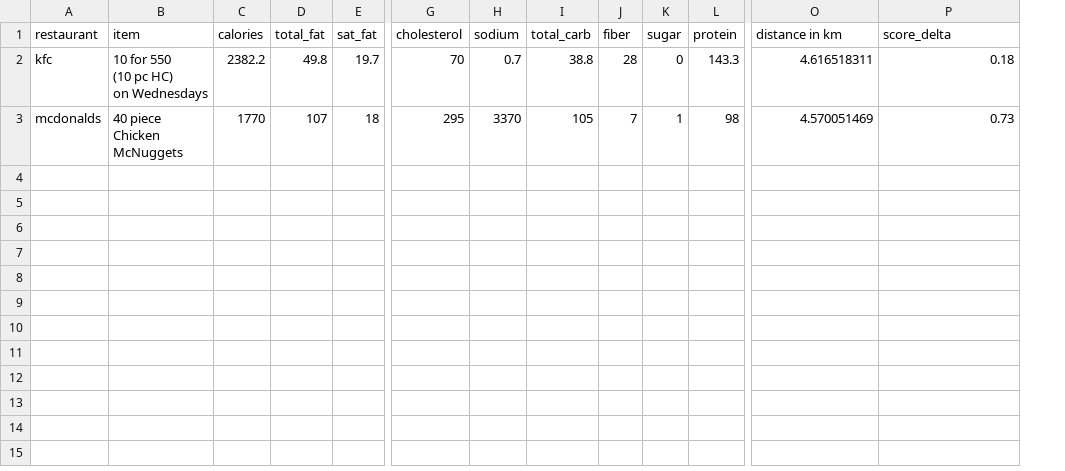
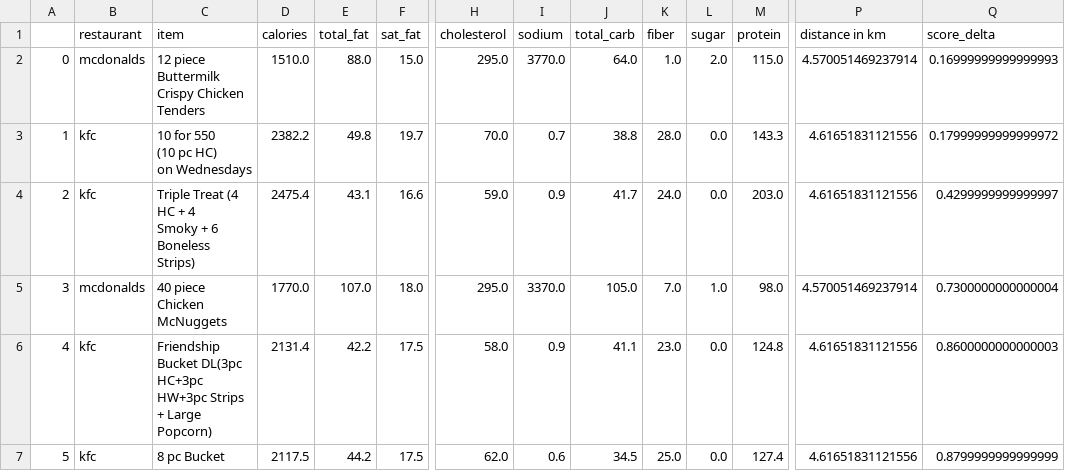
Before and after one commit to loganhartford/cheat_meals, a CSV file: cheat_meals.csv, drawn as a sheet; only a part is shown, gaps mark what is left out; addresses are those after the commit; rows hold the shown columns only; ↵ is a line break in a cell; the diff names each change by its address in the sheet, - before the commit and + after, or states it on an @@ line.

Commit message:
about to make some chages to data.py

```diff
--- a/cheat_meals.csv
+++ b/cheat_meals.csv
+column A, row 3: 1; row 5: 3
+row 2: 0 | mcdonalds | 12 piece Buttermilk Crispy Chicken Tenders | 1510.0 | 88.0 | 15.0 | 295.0 | 3770.0 | 64.0 | 1.0 | 2.0 | 115.0 | 4.570051469237914 | 0.16999999999999993
-H3 (cholesterol): 70
+H3 (cholesterol): 70.0
-K3 (fiber): 28
+K3 (fiber): 28.0
-L3 (sugar): 0
+L3 (sugar): 0.0
-P3 (distance in km): 4.616518311
+P3 (distance in km): 4.61651831121556
-Q3 (score_delta): 0.18
+Q3 (score_delta): 0.17999999999999972
+row 4: 2 | kfc | Triple Treat (4 HC + 4 ↵ Smoky + 6 Boneless ↵ Strips) | 2475.4 | 43.1 | 16.6 | 59.0 | 0.9 | 41.7 | 24.0 | 0.0 | 203.0 | 4.61651831121556 | 0.4299999999999997
-D5 (calories): 1770
+D5 (calories): 1770.0
-E5 (total_fat): 107
+E5 (total_fat): 107.0
-F5 (sat_fat): 18
+F5 (sat_fat): 18.0
-H5 (cholesterol): 295
+H5 (cholesterol): 295.0
-I5 (sodium): 3370
+I5 (sodium): 3370.0
-J5 (total_carb): 105
+J5 (total_carb): 105.0
-K5 (fiber): 7
+K5 (fiber): 7.0
-L5 (sugar): 1
+L5 (sugar): 1.0
-M5 (protein): 98
+M5 (protein): 98.0
-P5 (distance in km): 4.570051469
+P5 (distance in km): 4.570051469237914
-Q5 (score_delta): 0.73
+Q5 (score_delta): 0.7300000000000004
+row 6: 4 | kfc | Friendship Bucket DL(3pc HC+3pc HW+3pc Strips + Large ↵ Popcorn) | 2131.4 | 42.2 | 17.5 | 58.0 | 0.9 | 41.1 | 23.0 | 0.0 | 124.8 | 4.61651831121556 | 0.8600000000000003
+row 7: 5 | kfc | 8 pc Bucket | 2117.5 | 44.2 | 17.5 | 62.0 | 0.6 | 34.5 | 25.0 | 0.0 | 127.4 | 4.61651831121556 | 0.8799999999999999
```
Also changed, not shown: 2 other files.
